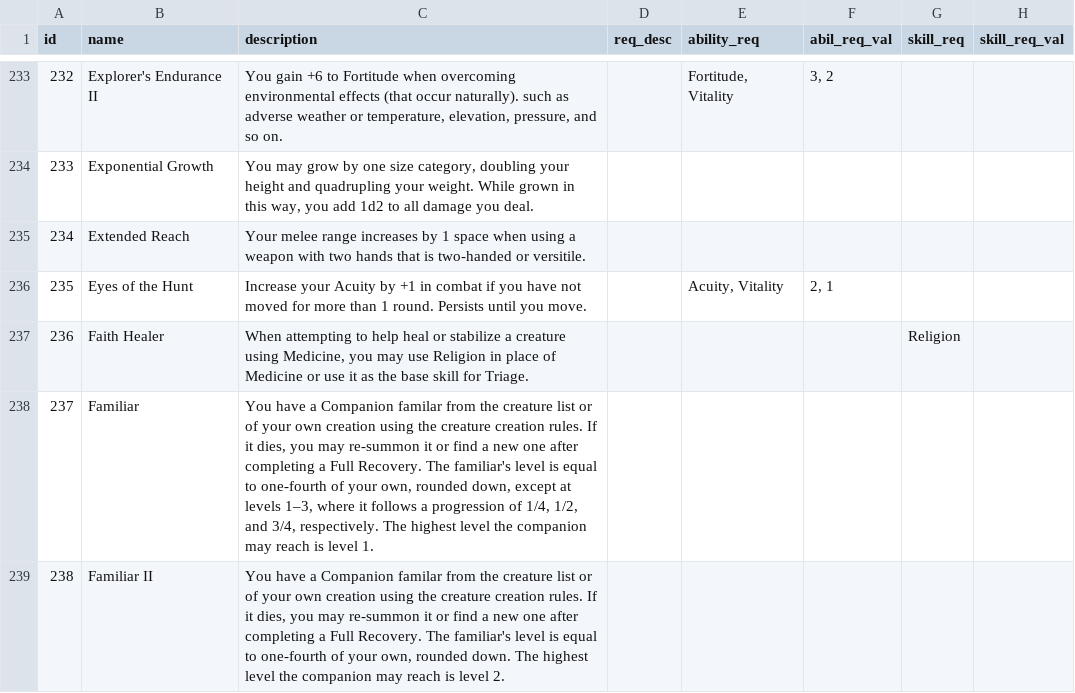
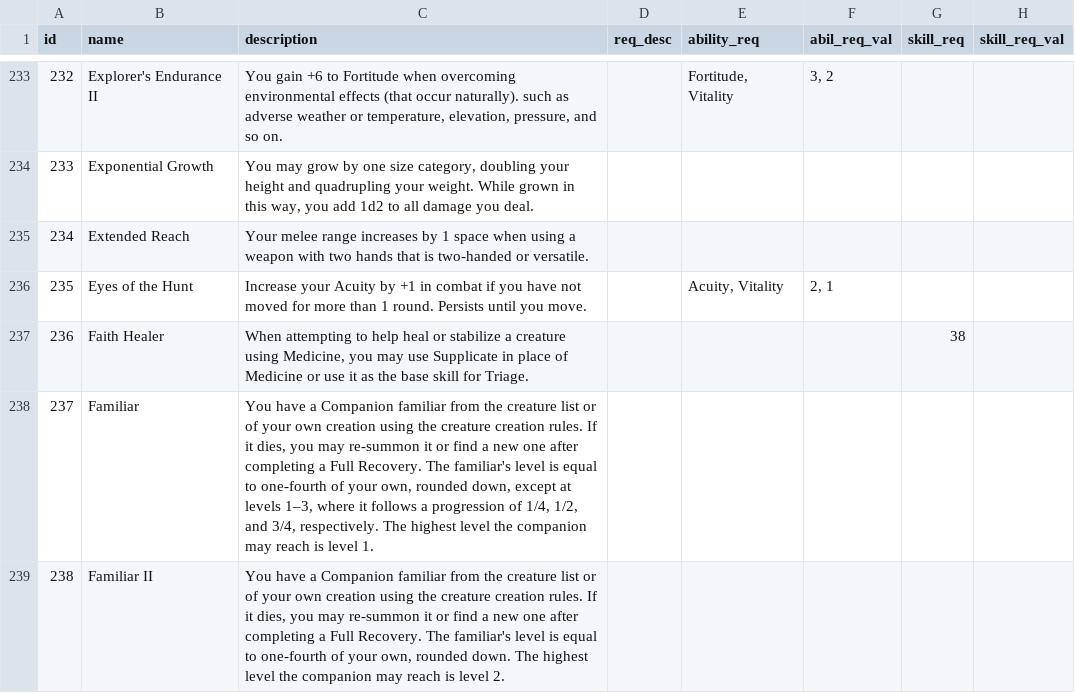
Before and after one commit to MastersoftheRealm/RealmsRPG-Test, a CSV file: codex_csv/Codex - Feats.csv (was Codex csv/Codex - Feats.csv), drawn as a sheet; only a part is shown, gaps mark what is left out; the diff covers the shown part only; the diff names each change by its address in the sheet, - before the commit and + after, or states it on an @@ line.

```diff
--- a/Codex csv/Codex - Feats.csv
+++ b/codex_csv/Codex - Feats.csv
-C235 (description): …two-handed or versitile.
+C235 (description): …two-handed or versatile.
-C237 (description): …may use Religion in place…
+C237 (description): …may use Supplicate in place…
-G237 (skill_req): Religion
+G237 (skill_req): 38
-C238 (description): …a Companion familar from the…
+C238 (description): …a Companion familiar from the…
-C239 (description): …a Companion familar from the…
+C239 (description): …a Companion familiar from the…
```
Also changed, not shown: 63 edited cells elsewhere in this file, codex_csv/Codex - Creature_Feats.csv, codex_csv/Codex - Parts.csv, 23 other files.
